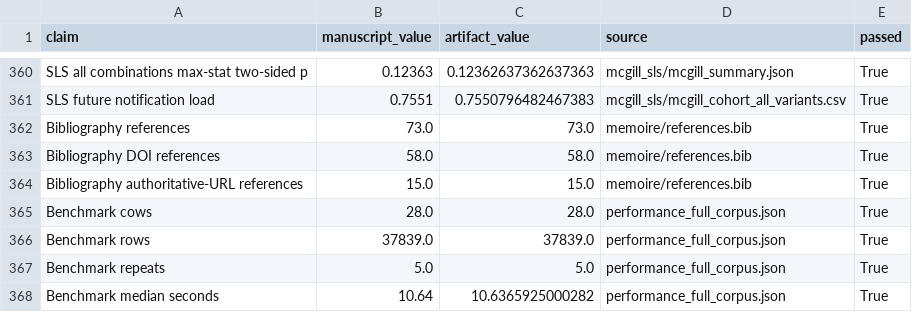
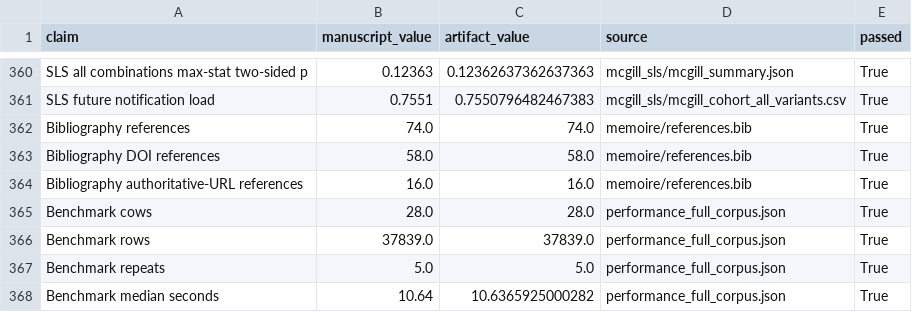
Before and after one commit to Barryguinea/memoirev3, a CSV file: data/validation/manuscript_number_audit.csv, drawn as a sheet; only a part is shown, gaps mark what is left out.

Commit message:
memoire: porter le decompte bibliographique de 73 a 74 references
Le manuel CowAlert avait ete ajoute a references.bib sans que l'annexe ni le
script d'audit soient mis a jour. Les 74 references sont bien toutes citees et
imprimees ; le total sans DOI passe de 15 a 16.

```diff
--- a/data/validation/manuscript_number_audit.csv
+++ b/data/validation/manuscript_number_audit.csv
@@ -361,5 +361,5 @@ SLS all combinations max-stat two-sided p,0.12363,0.12362637362637363,mcgill_sls
 SLS future notification load,0.7551,0.7550796482467383,mcgill_sls/mcgill_cohort_all_variants.csv,True
-Bibliography references,73.0,73.0,memoire/references.bib,True
+Bibliography references,74.0,74.0,memoire/references.bib,True
 Bibliography DOI references,58.0,58.0,memoire/references.bib,True
-Bibliography authoritative-URL references,15.0,15.0,memoire/references.bib,True
+Bibliography authoritative-URL references,16.0,16.0,memoire/references.bib,True
 Benchmark cows,28.0,28.0,performance_full_corpus.json,True
```
Also changed, not shown: 2 other files.
